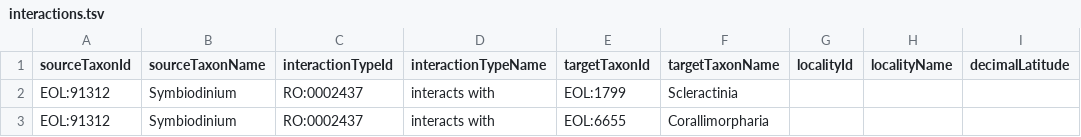
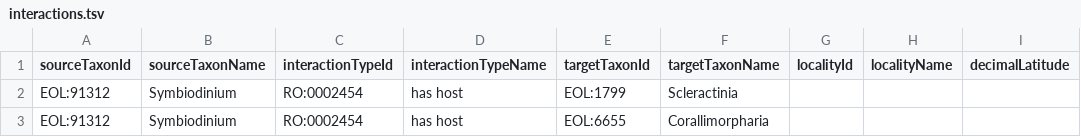
Before and after one commit to jhpoelen/geosymbio, a TSV file: interactions.tsv, drawn as a sheet; only a part is shown; the diff names each change by its address in the sheet, - before the commit and + after, or states it on an @@ line.

Commit message:
make interaction more specific

```diff
--- a/interactions.tsv
+++ b/interactions.tsv
-C2:C3 (interactionTypeId): RO:0002437
+C2:C3 (interactionTypeId): RO:0002454
-D2:D3 (interactionTypeName): interacts with
+D2:D3 (interactionTypeName): has host
```
